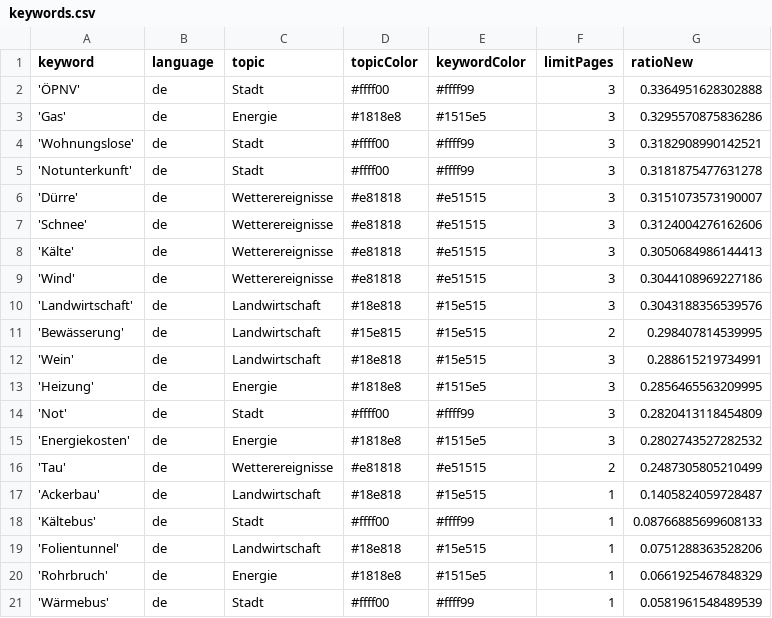
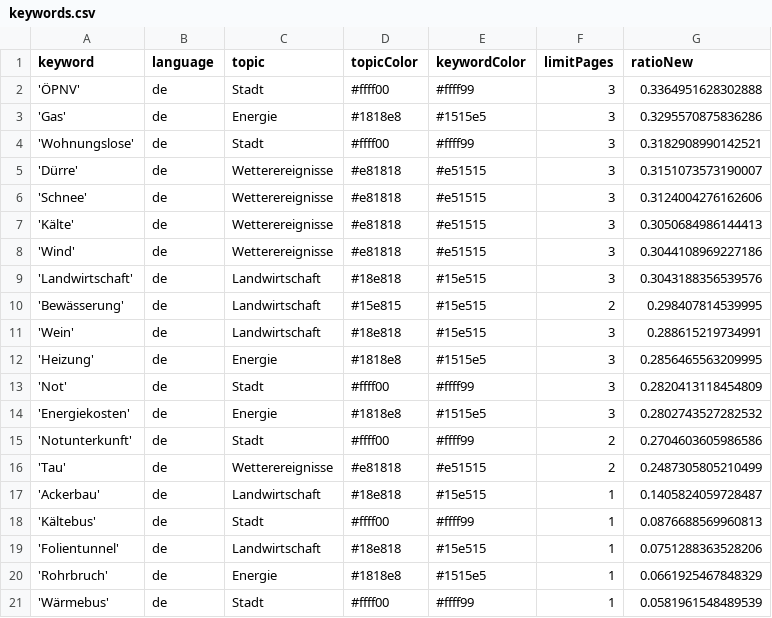
Before and after one commit to mizilett-news/winterIsComing, a CSV file: keywords.csv, drawn as a sheet.

Commit message:
Commit from GitHub Actions (harvest:0.0)

```diff
--- a/keywords.csv
+++ b/keywords.csv
@@ -4,3 +4,2 @@ keyword,language,topic,topicColor,keywordColor,limitPages,ratioNew
 'Wohnungslose',de,Stadt,#ffff00,#ffff99,3,0.3182908990142521
-'Notunterkunft',de,Stadt,#ffff00,#ffff99,3,0.3181875477631278
 'Dürre',de,Wetterereignisse,#e81818,#e51515,3,0.3151073573190007
@@ -15,5 +14,6 @@ keyword,language,topic,topicColor,keywordColor,limitPages,ratioNew
 'Energiekosten',de,Energie,#1818e8,#1515e5,3,0.2802743527282532
+'Notunterkunft',de,Stadt,#ffff00,#ffff99,2,0.2704603605986586
 'Tau',de,Wetterereignisse,#e81818,#e51515,2,0.2487305805210499
 'Ackerbau',de,Landwirtschaft,#18e818,#15e515,1,0.1405824059728487
-'Kältebus',de,Stadt,#ffff00,#ffff99,1,0.08766885699608133
+'Kältebus',de,Stadt,#ffff00,#ffff99,1,0.0876688569960813
 'Folientunnel',de,Landwirtschaft,#18e818,#15e515,1,0.0751288363528206
```
